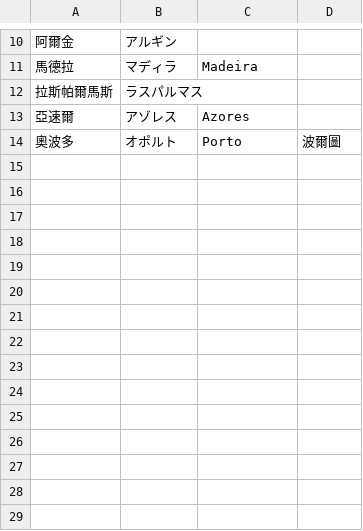
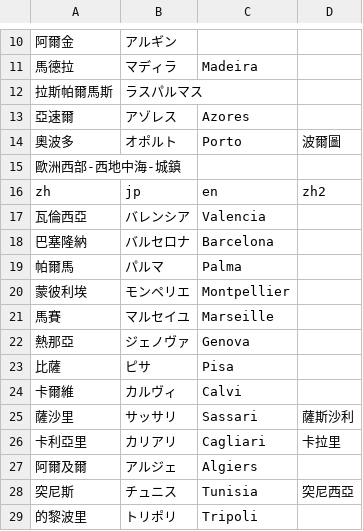
Before and after one commit to wotupset/gvo_map, a CSV file: gvo_map - list.csv, drawn as a sheet; only a part is shown, gaps mark what is left out; the diff names each change by its address in the sheet, - before the commit and + after, or states it on an @@ line.

```diff
--- a/gvo_map - list.csv
+++ b/gvo_map - list.csv
+row 15: 歐洲西部-西地中海-城鎮
+row 16: zh | jp | en | zh2
+row 17: 瓦倫西亞 | バレンシア | Valencia
+row 18: 巴塞隆納 | バルセロナ | Barcelona
+row 19: 帕爾馬 | パルマ | Palma
+row 20: 蒙彼利埃 | モンペリエ | Montpellier
+row 21: 馬賽 | マルセイユ | Marseille
+row 22: 熱那亞 | ジェノヴァ | Genova
+row 23: 比薩 | ピサ | Pisa
+row 24: 卡爾維 | カルヴィ | Calvi
+row 25: 薩沙里 | サッサリ | Sassari | 薩斯沙利
+row 26: 卡利亞里 | カリアリ | Cagliari | 卡拉里
+row 27: 阿爾及爾 | アルジェ | Algiers
+row 28: 突尼斯 | チュニス | Tunisia | 突尼西亞
+row 29: 的黎波里 | トリポリ | Tripoli
```
Also changed, not shown: 1 other file.
